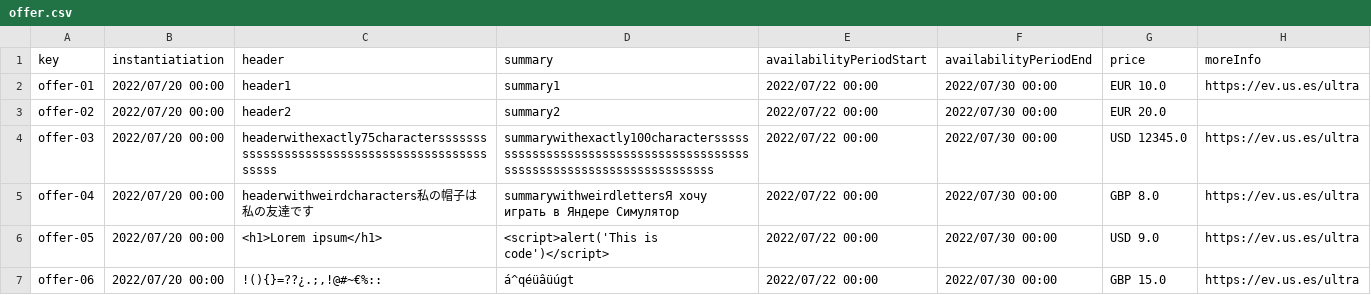
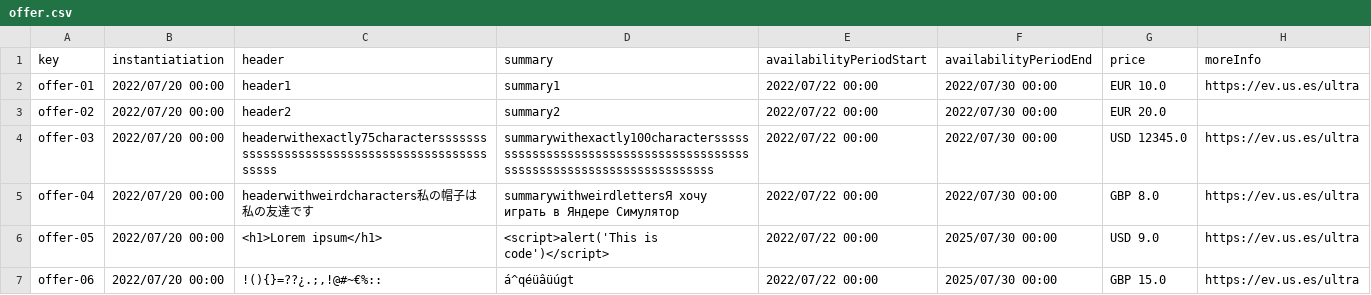
Before and after one commit to tcabgom/Acme-L3-D03, a CSV file: src/main/webapp/WEB-INF/resources/sample-data/offer.csv, drawn as a sheet.

Commit message:
Añadido ShowService, Actualizado ListAll y modificado el menu

```diff
--- a/src/main/webapp/WEB-INF/resources/sample-data/offer.csv
+++ b/src/main/webapp/WEB-INF/resources/sample-data/offer.csv
@@ -5,3 +5,3 @@ offer-03,2022/07/20 00:00,headerwithexactly75characterssssssssssssssssssssssssss
 offer-04,2022/07/20 00:00,headerwithweirdcharacters私の帽子は私の友達です,summarywithweirdlettersЯ хочу играть в Яндере Симулятор,2022/07/22 00:00,2022/07/30 00:00,GBP 8.0,https://ev.us.es/ultra
-offer-05,2022/07/20 00:00,<h1>Lorem ipsum</h1>,<script>alert('This is code')</script>,2022/07/22 00:00,2022/07/30 00:00,USD 9.0,https://ev.us.es/ultra
-offer-06,2022/07/20 00:00,"!(){}=??¿.;,!@#~€%::","á^qéüâüúgt",2022/07/22 00:00,2022/07/30 00:00,GBP 15.0,https://ev.us.es/ultra
+offer-05,2022/07/20 00:00,<h1>Lorem ipsum</h1>,<script>alert('This is code')</script>,2022/07/22 00:00,2025/07/30 00:00,USD 9.0,https://ev.us.es/ultra
+offer-06,2022/07/20 00:00,"!(){}=??¿.;,!@#~€%::",á^qéüâüúgt,2022/07/22 00:00,2025/07/30 00:00,GBP 15.0,https://ev.us.es/ultra
```
Also changed, not shown: 10 other files.
